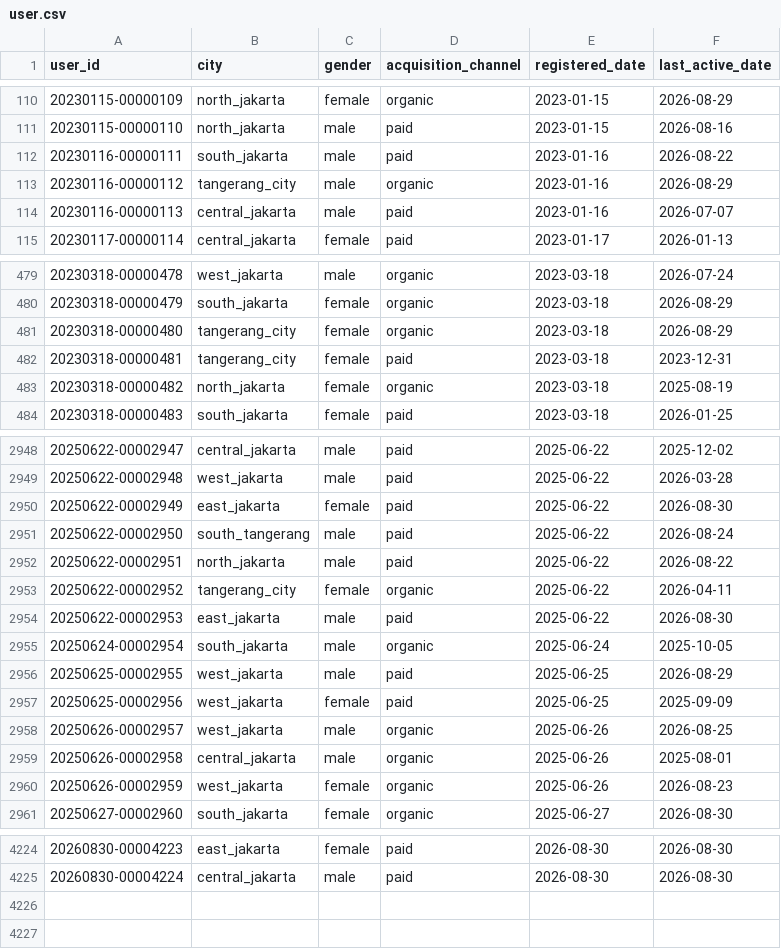
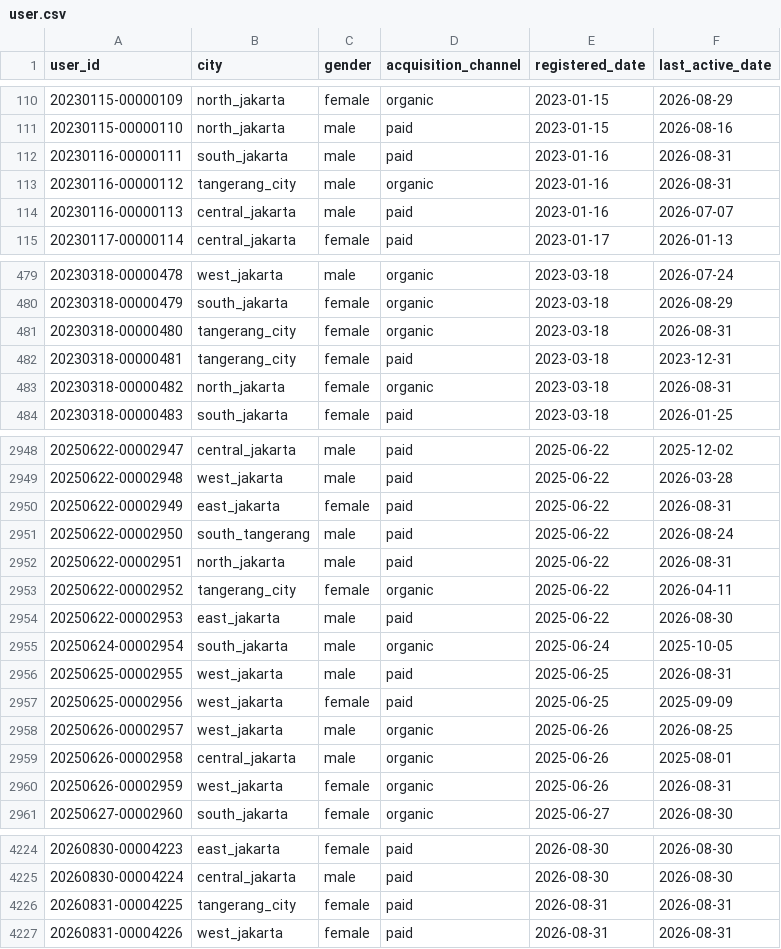
Before and after one commit to ibrasyad/creanu-labs, a CSV file: output/csv-file/user.csv, drawn as a sheet; only a part is shown, gaps mark what is left out; the diff covers the shown part only.

```diff
--- a/output/csv-file/user.csv
+++ b/output/csv-file/user.csv
@@ -111,4 +111,4 @@ user_id,city,gender,acquisition_channel,registered_date,last_active_date
 20230115-00000110,north_jakarta,male,paid,2023-01-15,2026-08-16
-20230116-00000111,south_jakarta,male,paid,2023-01-16,2026-08-22
-20230116-00000112,tangerang_city,male,organic,2023-01-16,2026-08-29
+20230116-00000111,south_jakarta,male,paid,2023-01-16,2026-08-31
+20230116-00000112,tangerang_city,male,organic,2023-01-16,2026-08-31
 20230116-00000113,central_jakarta,male,paid,2023-01-16,2026-07-07
@@ -480,5 +480,5 @@ user_id,city,gender,acquisition_channel,registered_date,last_active_date
 20230318-00000479,south_jakarta,female,organic,2023-03-18,2026-08-29
-20230318-00000480,tangerang_city,female,organic,2023-03-18,2026-08-29
+20230318-00000480,tangerang_city,female,organic,2023-03-18,2026-08-31
 20230318-00000481,tangerang_city,female,paid,2023-03-18,2023-12-31
-20230318-00000482,north_jakarta,female,organic,2023-03-18,2025-08-19
+20230318-00000482,north_jakarta,female,organic,2023-03-18,2026-08-31
 20230318-00000483,south_jakarta,female,paid,2023-03-18,2026-01-25
@@ -2949,5 +2949,5 @@ user_id,city,gender,acquisition_channel,registered_date,last_active_date
 20250622-00002948,west_jakarta,male,paid,2025-06-22,2026-03-28
-20250622-00002949,east_jakarta,female,paid,2025-06-22,2026-08-30
+20250622-00002949,east_jakarta,female,paid,2025-06-22,2026-08-31
 20250622-00002950,south_tangerang,male,paid,2025-06-22,2026-08-24
-20250622-00002951,north_jakarta,male,paid,2025-06-22,2026-08-22
+20250622-00002951,north_jakarta,male,paid,2025-06-22,2026-08-31
 20250622-00002952,tangerang_city,female,organic,2025-06-22,2026-04-11
@@ -2955,3 +2955,3 @@ user_id,city,gender,acquisition_channel,registered_date,last_active_date
 20250624-00002954,south_jakarta,male,organic,2025-06-24,2025-10-05
-20250625-00002955,west_jakarta,male,paid,2025-06-25,2026-08-29
+20250625-00002955,west_jakarta,male,paid,2025-06-25,2026-08-31
 20250625-00002956,west_jakarta,female,paid,2025-06-25,2025-09-09
@@ -2959,3 +2959,3 @@ user_id,city,gender,acquisition_channel,registered_date,last_active_date
 20250626-00002958,central_jakarta,male,organic,2025-06-26,2025-08-01
-20250626-00002959,west_jakarta,female,organic,2025-06-26,2026-08-23
+20250626-00002959,west_jakarta,female,organic,2025-06-26,2026-08-31
 20250627-00002960,south_jakarta,female,organic,2025-06-27,2026-08-30
@@ -4225 +4225,3 @@ user_id,city,gender,acquisition_channel,registered_date,last_active_date
 20260830-00004224,central_jakarta,male,paid,2026-08-30,2026-08-30
+20260831-00004225,tangerang_city,female,paid,2026-08-31,2026-08-31
+20260831-00004226,west_jakarta,female,paid,2026-08-31,2026-08-31
```
Also changed, not shown: 89 edited cells elsewhere in this file, 9 other files.
